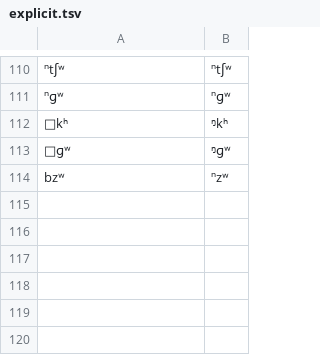
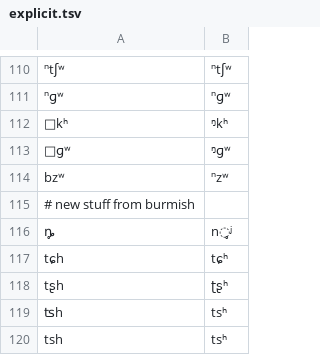
Before and after one commit to Cryotops/clpa, a TSV file: clpa/clpa-data/explicit.tsv (was clpa/explicit.tsv), drawn as a sheet; only a part is shown, gaps mark what is left out; the diff names each change by its address in the sheet, - before the commit and + after, or states it on an @@ line.

```diff
--- a/clpa/explicit.tsv
+++ b/clpa/clpa-data/explicit.tsv
+row 115: # new stuff from burmish
+row 116: ȵ̥ | n̥ʲ
+row 117: tɕh | tɕʰ
+row 118: tʂh | ʈʂʰ
+row 119: ʦh | tsʰ
+row 120: tsh | tsʰ
```
Also changed, not shown: clpa/clpa-data/clpa.test.tsv, 10 other files.
